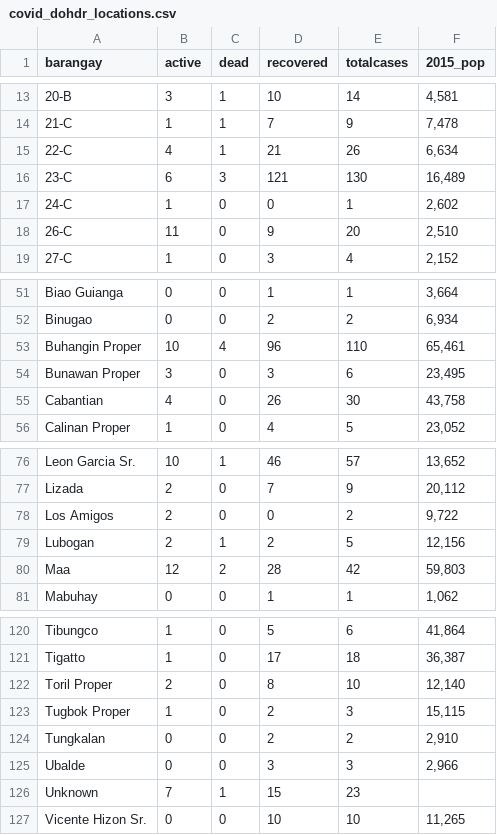
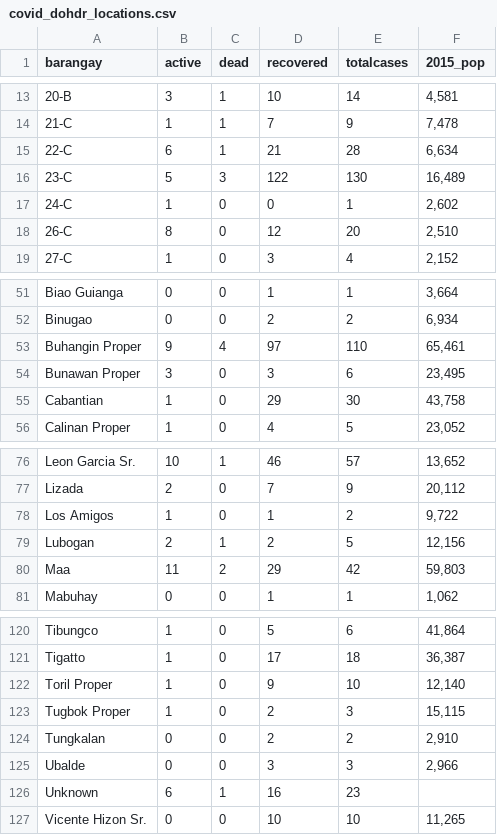
Before and after one commit to djmacao/Covid-19, a CSV file: Covid_Davao_Data/covid_dohdr_locations.csv, drawn as a sheet; only a part is shown, gaps mark what is left out; the diff covers the shown part only.

```diff
--- a/Covid_Davao_Data/covid_dohdr_locations.csv
+++ b/Covid_Davao_Data/covid_dohdr_locations.csv
@@ -14,6 +14,6 @@ barangay,active,dead,recovered,totalcases,2015_pop
 21-C,1,1,7,9,"7,478"
-22-C,4,1,21,26,"6,634"
-23-C,6,3,121,130,"16,489"
+22-C,6,1,21,28,"6,634"
+23-C,5,3,122,130,"16,489"
 24-C,1,0,0,1,"2,602"
-26-C,11,0,9,20,"2,510"
+26-C,8,0,12,20,"2,510"
 27-C,1,0,3,4,"2,152"
@@ -52,5 +52,5 @@ Biao Guianga,0,0,1,1,"3,664"
 Binugao,0,0,2,2,"6,934"
-Buhangin Proper,10,4,96,110,"65,461"
+Buhangin Proper,9,4,97,110,"65,461"
 Bunawan Proper,3,0,3,6,"23,495"
-Cabantian,4,0,26,30,"43,758"
+Cabantian,1,0,29,30,"43,758"
 Calinan Proper,1,0,4,5,"23,052"
@@ -77,5 +77,5 @@ Leon Garcia Sr.,10,1,46,57,"13,652"
 Lizada,2,0,7,9,"20,112"
-Los Amigos,2,0,0,2,"9,722"
+Los Amigos,1,0,1,2,"9,722"
 Lubogan,2,1,2,5,"12,156"
-Maa,12,2,28,42,"59,803"
+Maa,11,2,29,42,"59,803"
 Mabuhay,0,0,1,1,"1,062"
@@ -121,3 +121,3 @@ Tibungco,1,0,5,6,"41,864"
 Tigatto,1,0,17,18,"36,387"
-Toril Proper,2,0,8,10,"12,140"
+Toril Proper,1,0,9,10,"12,140"
 Tugbok Proper,1,0,2,3,"15,115"
@@ -125,3 +125,3 @@ Tungkalan,0,0,2,2,"2,910"
 Ubalde,0,0,3,3,"2,966"
-Unknown,7,1,15,23,
+Unknown,6,1,16,23,
 Vicente Hizon Sr.,0,0,10,10,"11,265"
```
Also changed, not shown: 10 edited cells elsewhere in this file, Covid_Davao_Data/Covid - Davao Region - DOH Davao Region.csv, Covid_Davao_Data/covid_dohdr_daily.csv, 4 other files.
